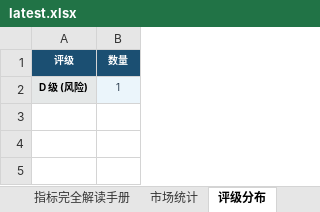
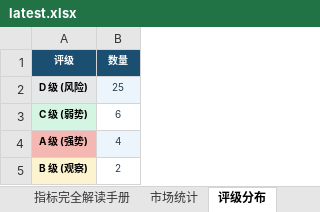
Before and after one commit to gaoyouxiaochao/stock-scanner-v79, an Excel workbook: results/latest.xlsx, sheet 评级分布, drawn as a sheet; values as stored, in another font and other column widths than the file's, no borders; the diff names each change by its address in the sheet, - before the commit and + after, or states it on an @@ line.

```diff
--- a/results/latest.xlsx (sheet 评级分布)
+++ b/results/latest.xlsx (sheet 评级分布)
-B2 (数量): 1
+B2 (数量): 25
+row 3: C 级 (弱势) | 6
+row 4: A 级 (强势) | 4
+row 5: B 级 (观察) | 2
```
Also changed, not shown: sheet 股票扫描结果, sheet 一页纸决策, sheet 今日放量Top20, sheet 信号预警, sheet 大盘画像, sheet 错误记录, 1 more sheet, 1 other file.
